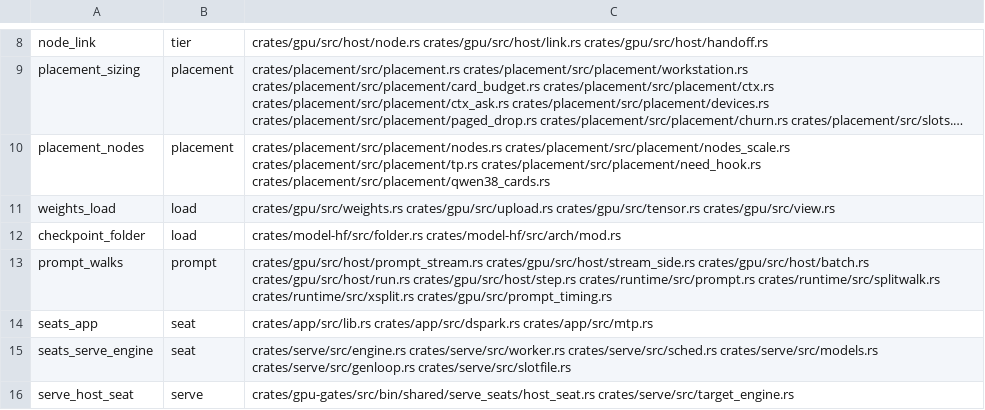
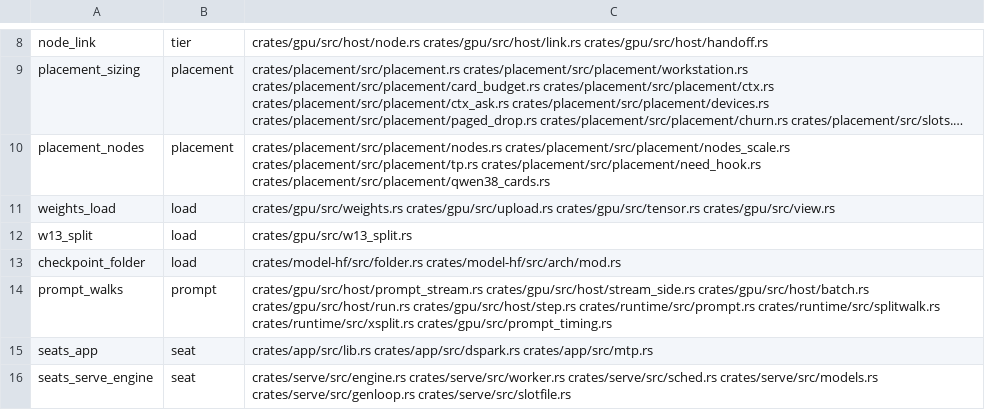
Before and after one commit to midagedev/bloomery, a TSV file: tools/owners.tsv, drawn as a sheet; only a part is shown, gaps mark what is left out; the shorter side is filled out with more unchanged rows; long unchanged cells end in ….

```diff
--- a/tools/owners.tsv
+++ b/tools/owners.tsv
@@ -11,2 +11,3 @@ placement_nodes	placement	crates/placement/src/placement/nodes.rs crates/placeme
 weights_load	load	crates/gpu/src/weights.rs crates/gpu/src/upload.rs crates/gpu/src/tensor.rs crates/gpu/src/view.rs
+w13_split	load	crates/gpu/src/w13_split.rs
 checkpoint_folder	load	crates/model-hf/src/folder.rs crates/model-hf/src/arch/mod.rs
```
Also changed, not shown: tools/gate-class.tsv, 8 other files.
